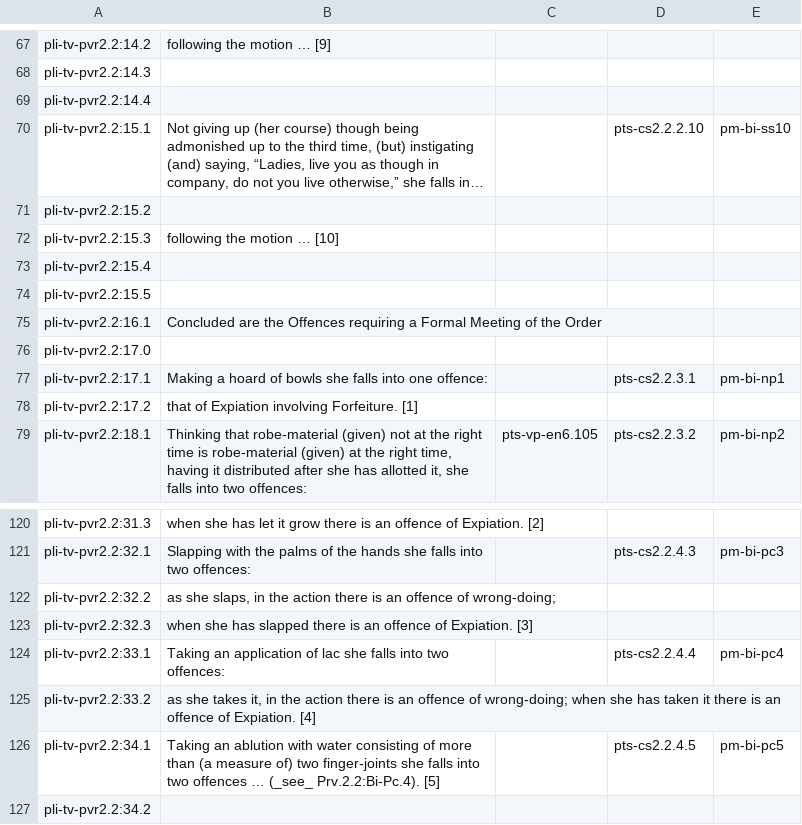
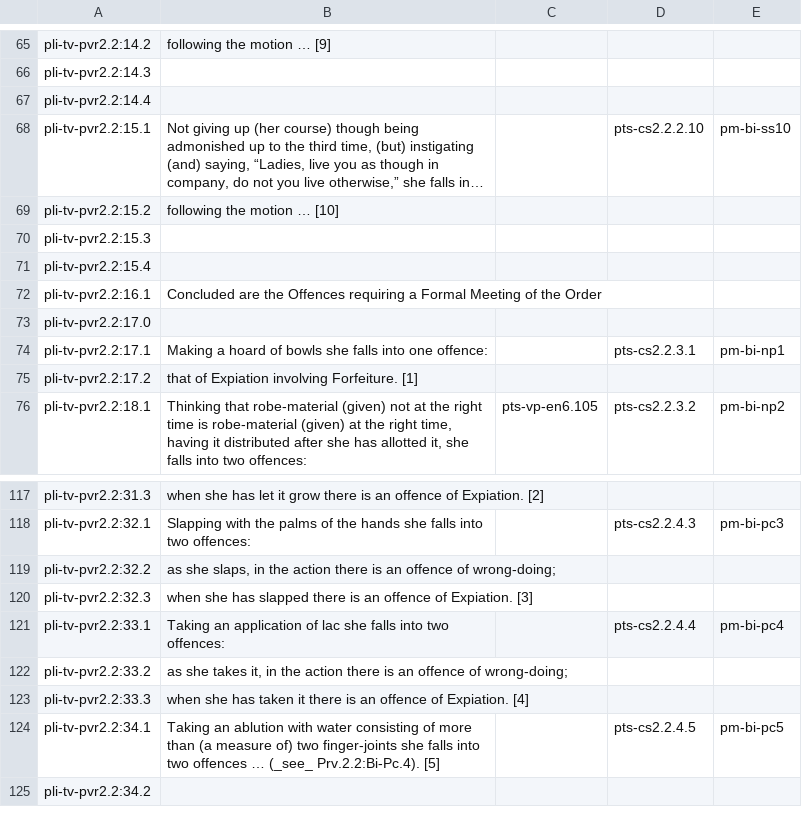
Before and after one commit to mtnadi/suttacentral-scripts, a CSV file: daff-fun/ref2.2.csv, drawn as a sheet; only a part is shown, gaps mark what is left out; long unchanged cells end in …; removed rows and columns are numbered as before the commit, all else as after; the diff covers the shown part only; the diff names each change by its address in the sheet, - before the commit and + after, or states it on an @@ line.

```diff
--- a/daff-fun/ref2.2.csv
+++ b/daff-fun/ref2.2.csv
-B69: (empty)
+B69: following the motion … [10]
-B70: following the motion … [10]
+B70: (empty)
-row 74: pli-tv-pvr2.2:15.5
-B122: …of wrong-doing; when she has taken it there is an offence of Expiation. [4]
+B122: …of wrong-doing;
+row 123: pli-tv-pvr2.2:33.3 | when she has taken it there is an offence of Expiation. [4]
```
Also changed, not shown: 6 removed rows and 11 edited cells elsewhere in this file, daff-fun/ref2.6.csv, daff-fun/ref2.8.csv.
